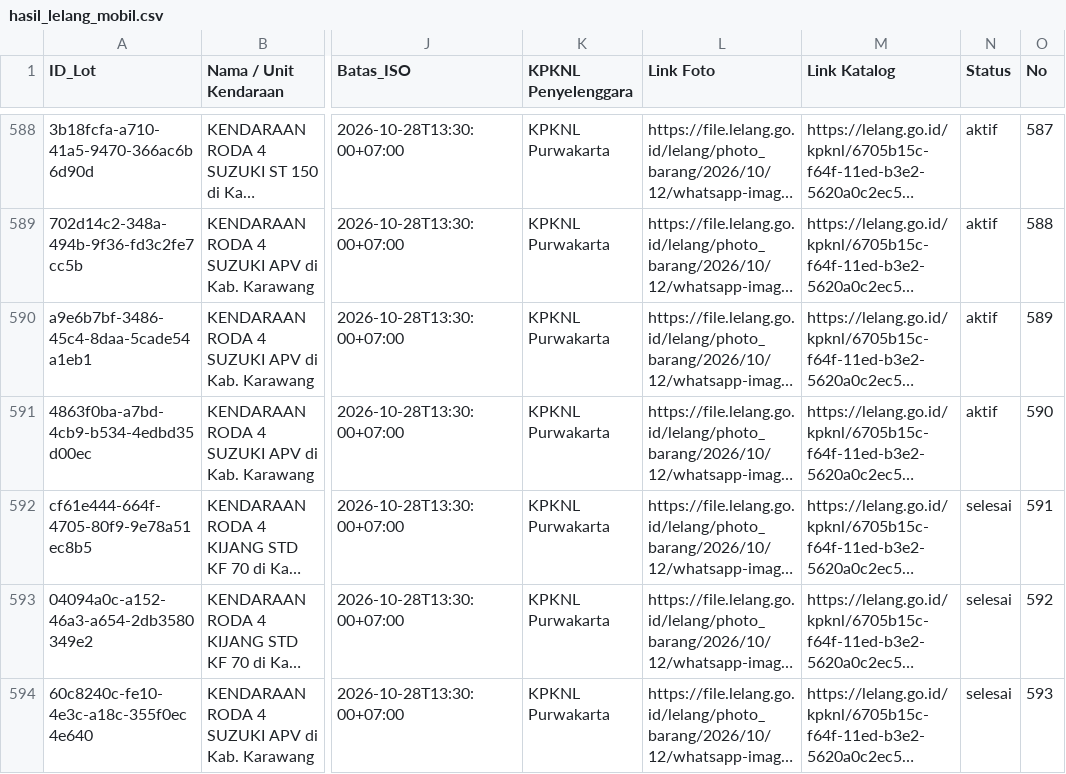
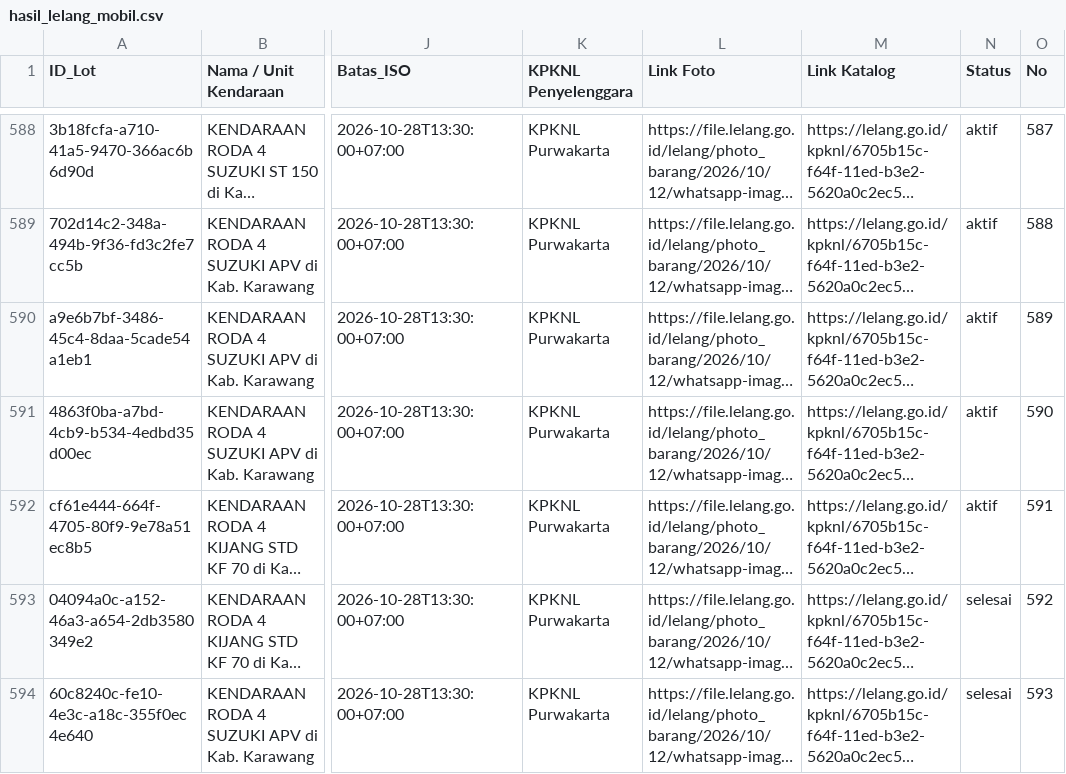
Before and after one commit to chm-kodekode/biddingdjkn, a CSV file: hasil_lelang_mobil.csv, drawn as a sheet; only a part is shown, gaps mark what is left out; long unchanged cells end in …; the diff covers the shown part only; the diff names each change by its address in the sheet, - before the commit and + after, or states it on an @@ line.

Commit message:
Auto update data: 27/10/2026 10:01:01,09

```diff
--- a/hasil_lelang_mobil.csv
+++ b/hasil_lelang_mobil.csv
-N592 (Status): selesai
+N592 (Status): aktif
```
Also changed, not shown: 2 added rows and 8 edited cells elsewhere in this file, 1 other file.
